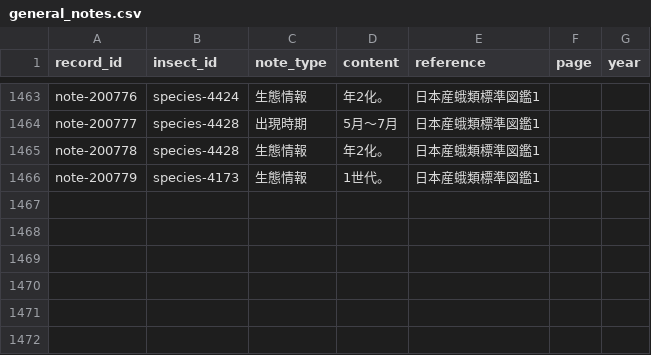
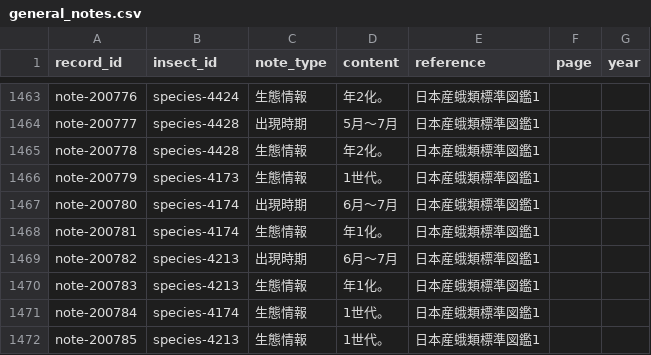
Before and after one commit to orau98/orau98.github.io, a CSV file: normalized_data/general_notes.csv, drawn as a sheet; only a part is shown, gaps mark what is left out; the diff names each change by its address in the sheet, - before the commit and + after, or states it on an @@ line.

Commit message:
feat(notes): 表記ゆれエイリアス追加（Mesoleuca mandshuricata / Eulithis convergenata）\n\n- alias適用で追加取り込み: added=6\n- 未マッチ一覧と別名候補をレポート出力

```diff
--- a/normalized_data/general_notes.csv
+++ b/normalized_data/general_notes.csv
+row 1467: note-200780 | species-4174 | 出現時期 | 6月～7月 | 日本産蛾類標準図鑑1
+row 1468: note-200781 | species-4174 | 生態情報 | 年1化。 | 日本産蛾類標準図鑑1
+row 1469: note-200782 | species-4213 | 出現時期 | 6月～7月 | 日本産蛾類標準図鑑1
+row 1470: note-200783 | species-4213 | 生態情報 | 年1化。 | 日本産蛾類標準図鑑1
+row 1471: note-200784 | species-4174 | 生態情報 | 1世代。 | 日本産蛾類標準図鑑1
+row 1472: note-200785 | species-4213 | 生態情報 | 1世代。 | 日本産蛾類標準図鑑1
```
Also changed, not shown: public/general_notes.csv, 3 other files.
